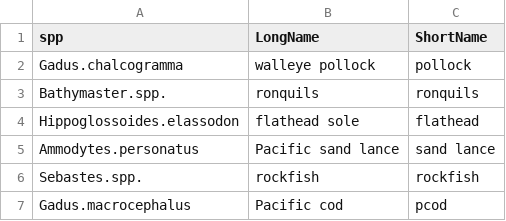
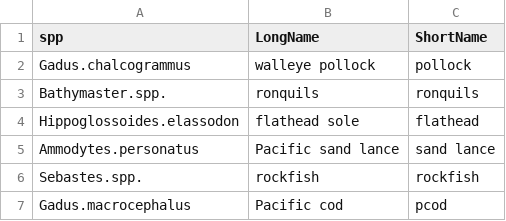
Before and after one commit to NCEAS/pfx-ichthyo, a CSV file: data/Abund.names.csv, drawn as a sheet; only a part is shown.

Commit message:
update polloc sp name

```diff
--- a/data/Abund.names.csv
+++ b/data/Abund.names.csv
@@ -1,3 +1,3 @@
 spp,LongName,ShortName
-Gadus.chalcogramma,walleye pollock,pollock
+Gadus.chalcogrammus,walleye pollock,pollock
 Bathymaster.spp.,ronquils,ronquils
```
